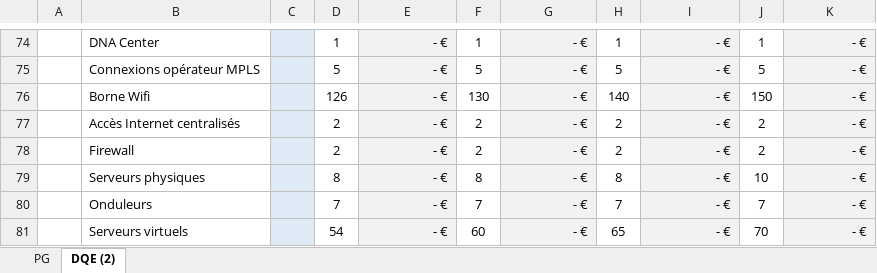
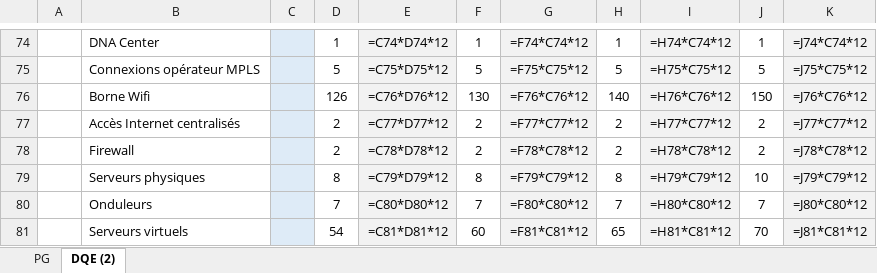
Before and after one commit to cisbeo/scorpiusProject, an Excel workbook: Examples/VSGP-AO/DQE.xlsx, sheet DQE (2), drawn as a sheet; only a part is shown, gaps mark what is left out; values as stored, in another font and other column widths than the file's, no borders; formulas without a stored value are shown as written; charts and pictures not drawn; the diff covers the shown part only; the diff names each change by its address in the sheet, - before the commit and + after, or states it on an @@ line.

```diff
--- a/Examples/VSGP-AO/DQE.xlsx (sheet DQE (2))
+++ b/Examples/VSGP-AO/DQE.xlsx (sheet DQE (2))
-E74: - €
+E74: =C74*D74*12
-G74: - €
+G74: =F74*C74*12
-I74: - €
+I74: =H74*C74*12
-K74: - €
+K74: =J74*C74*12
-E75: - €
+E75: =C75*D75*12
-G75: - €
+G75: =F75*C75*12
-I75: - €
+I75: =H75*C75*12
-K75: - €
+K75: =J75*C75*12
-E76: - €
+E76: =C76*D76*12
-G76: - €
+G76: =F76*C76*12
-I76: - €
+I76: =H76*C76*12
-K76: - €
+K76: =J76*C76*12
-E77: - €
+E77: =C77*D77*12
-G77: - €
+G77: =F77*C77*12
-I77: - €
+I77: =H77*C77*12
-K77: - €
+K77: =J77*C77*12
-E78: - €
+E78: =C78*D78*12
-G78: - €
+G78: =F78*C78*12
-I78: - €
+I78: =H78*C78*12
-K78: - €
+K78: =J78*C78*12
-E79: - €
+E79: =C79*D79*12
-G79: - €
+G79: =F79*C79*12
-I79: - €
+I79: =H79*C79*12
-K79: - €
+K79: =J79*C79*12
-E80: - €
+E80: =C80*D80*12
-G80: - €
+G80: =F80*C80*12
-I80: - €
+I80: =H80*C80*12
-K80: - €
+K80: =J80*C80*12
-E81: - €
+E81: =C81*D81*12
-G81: - €
+G81: =F81*C81*12
-I81: - €
+I81: =H81*C81*12
-K81: - €
+K81: =J81*C81*12
```
Also changed, not shown: 10 added rows, 10 removed rows and 168 edited cells elsewhere in this sheet, charts or pictures, 44 other files.
